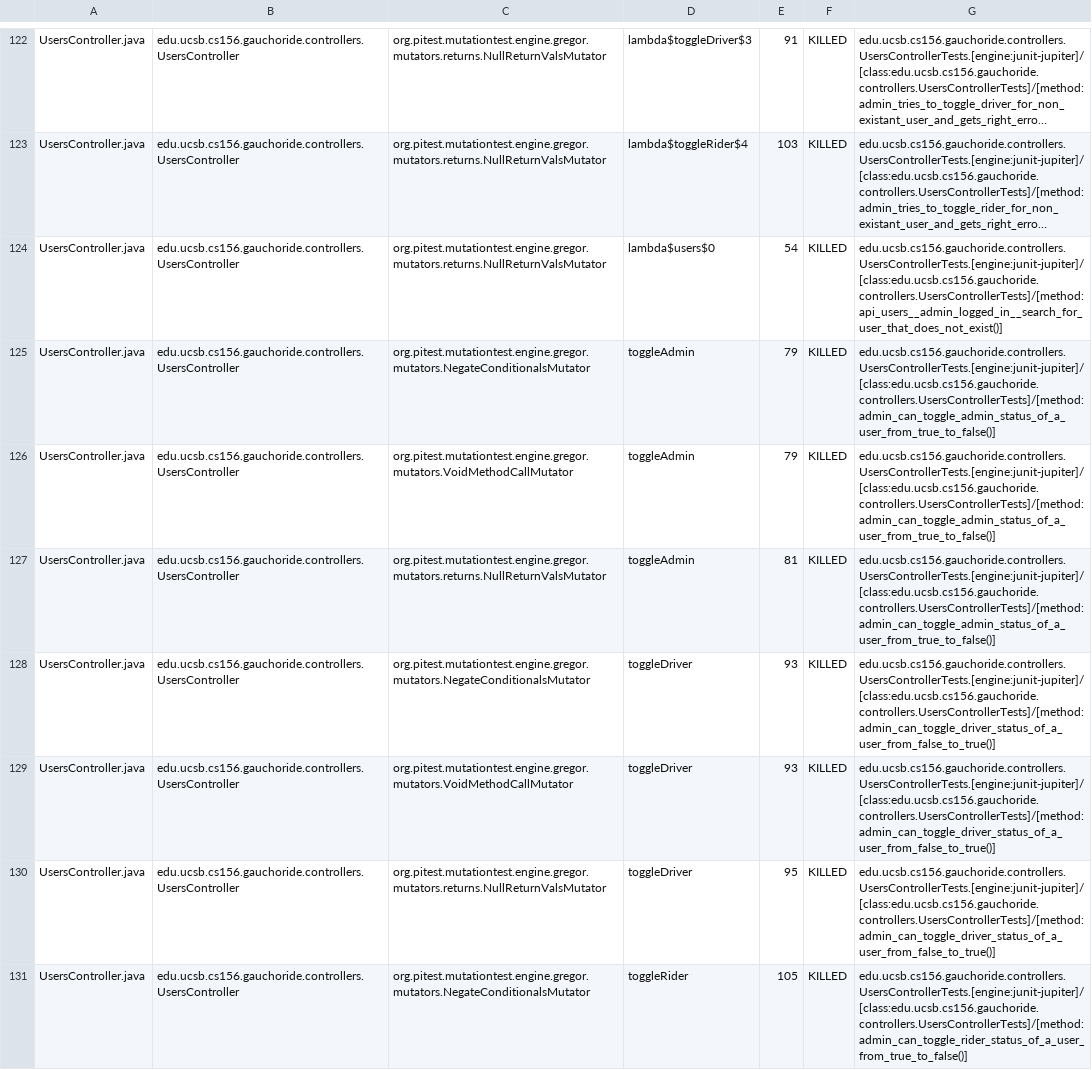
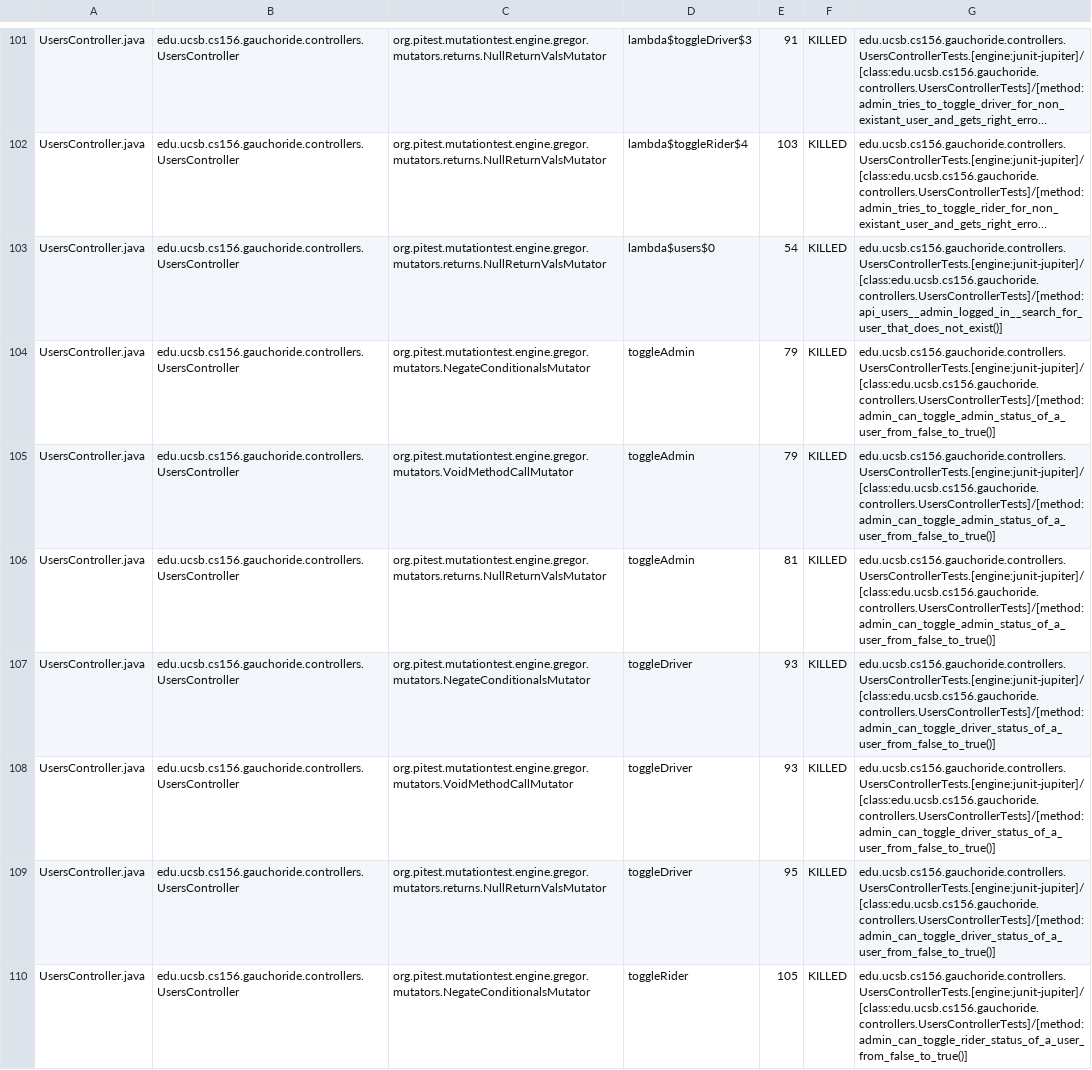
Before and after one commit to ucsb-cs156-w24/proj-gauchoride-w24-7pm-4, a CSV file: pitest/mutations.csv, drawn as a sheet; only a part is shown, gaps mark what is left out; long unchanged cells end in …; addresses are those after the commit; the diff covers the shown part only; the diff names each change by its address in the sheet, - before the commit and + after, or states it on an @@ line.

Commit message:
Deploying to gh-pages from @ ucsb-cs156-w24/proj-gauchoride-w24-7pm-4@b42096f80094762735e02599370c59e5b0875d24 🚀

```diff
--- a/pitest/mutations.csv
+++ b/pitest/mutations.csv
-G104:G106: edu.ucsb.cs156.gauchoride.controllers.UsersControllerTests.[engine:junit-jupiter]/[class:edu.ucsb.cs156.gauchoride.controllers.UsersControllerTests]/[method:admin_can_toggle_admin_status_of_a_user_from_true_to_false()]
+G104:G106: edu.ucsb.cs156.gauchoride.controllers.UsersControllerTests.[engine:junit-jupiter]/[class:edu.ucsb.cs156.gauchoride.controllers.UsersControllerTests]/[method:admin_can_toggle_admin_status_of_a_user_from_false_to_true()]
-G110: edu.ucsb.cs156.gauchoride.controllers.UsersControllerTests.[engine:junit-jupiter]/[class:edu.ucsb.cs156.gauchoride.controllers.UsersControllerTests]/[method:admin_can_toggle_rider_status_of_a_user_from_true_to_false()]
+G110: edu.ucsb.cs156.gauchoride.controllers.UsersControllerTests.[engine:junit-jupiter]/[class:edu.ucsb.cs156.gauchoride.controllers.UsersControllerTests]/[method:admin_can_toggle_rider_status_of_a_user_from_false_to_true()]
```
Also changed, not shown: 4 added rows, 4 removed rows, 17 moved rows and 36 edited cells elsewhere in this file, 16 other files.
